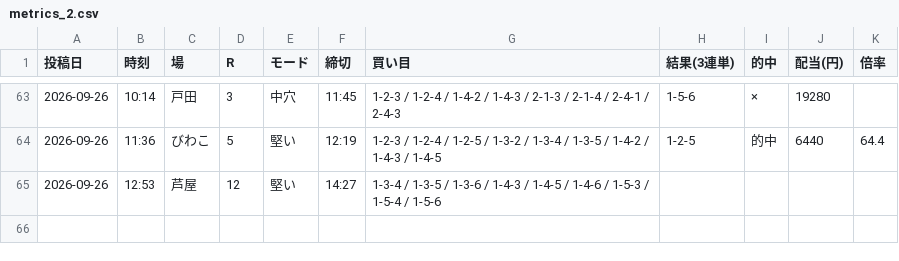
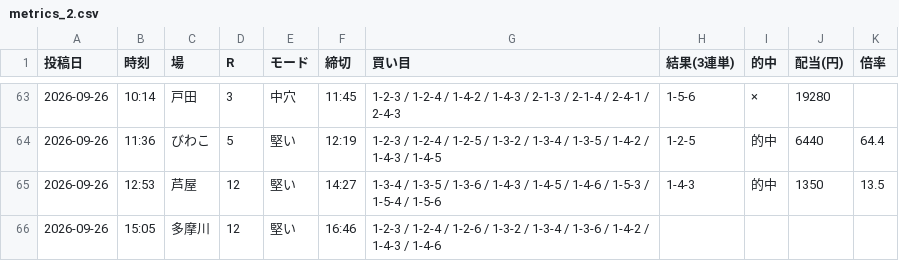
Before and after one commit to Growth37/kyotei-threads-bot, a CSV file: metrics_2.csv, drawn as a sheet; only a part is shown, gaps mark what is left out.

Commit message:
metrics: 2号の的中結果を更新

```diff
--- a/metrics_2.csv
+++ b/metrics_2.csv
@@ -64,2 +64,3 @@
 2026-09-26,11:36,びわこ,5,堅い,12:19,1-2-3 / 1-2-4 / 1-2-5 / 1-3-2 / 1-3-4 / 1-3-5 / 1-4-2 / 1-4-3 / 1-4-5,1-2-5,的中,6440,64.4
-2026-09-26,12:53,芦屋,12,堅い,14:27,1-3-4 / 1-3-5 / 1-3-6 / 1-4-3 / 1-4-5 / 1-4-6 / 1-5-3 / 1-5-4 / 1-5-6,,,,
+2026-09-26,12:53,芦屋,12,堅い,14:27,1-3-4 / 1-3-5 / 1-3-6 / 1-4-3 / 1-4-5 / 1-4-6 / 1-5-3 / 1-5-4 / 1-5-6,1-4-3,的中,1350,13.5
+2026-09-26,15:05,多摩川,12,堅い,16:46,1-2-3 / 1-2-4 / 1-2-6 / 1-3-2 / 1-3-4 / 1-3-6 / 1-4-2 / 1-4-3 / 1-4-6,,,,
```
Also changed, not shown: 1 other file.
